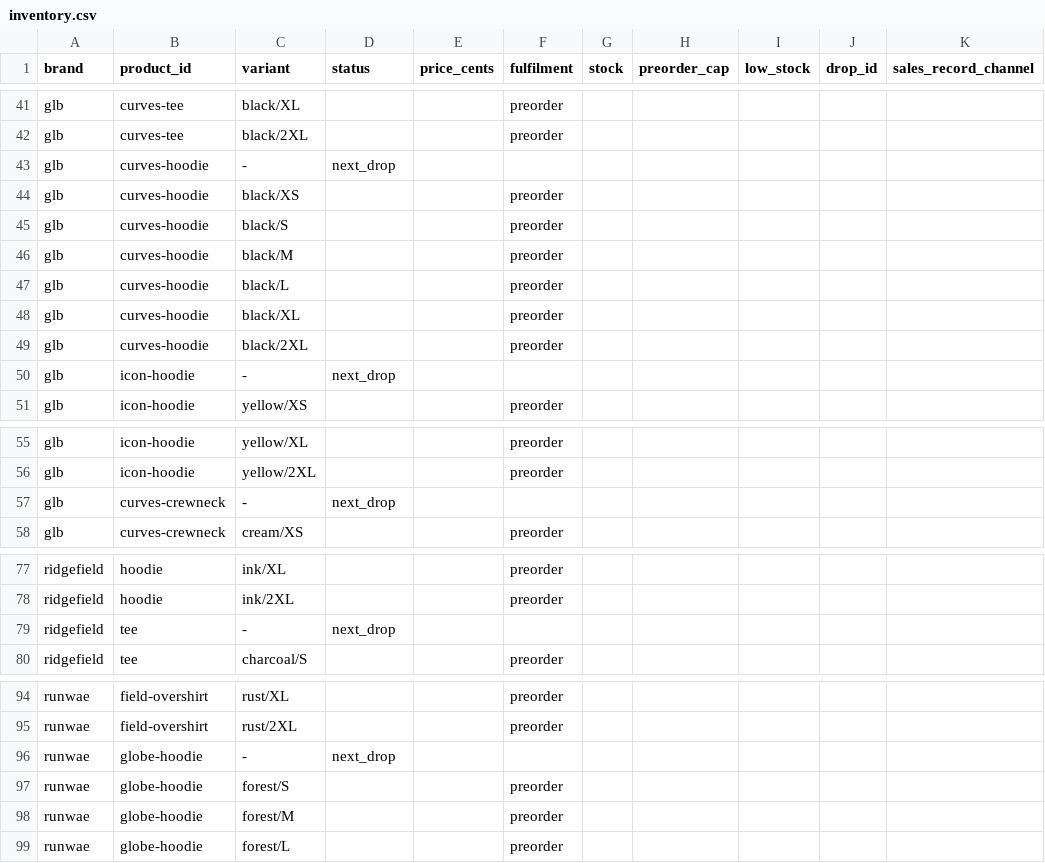
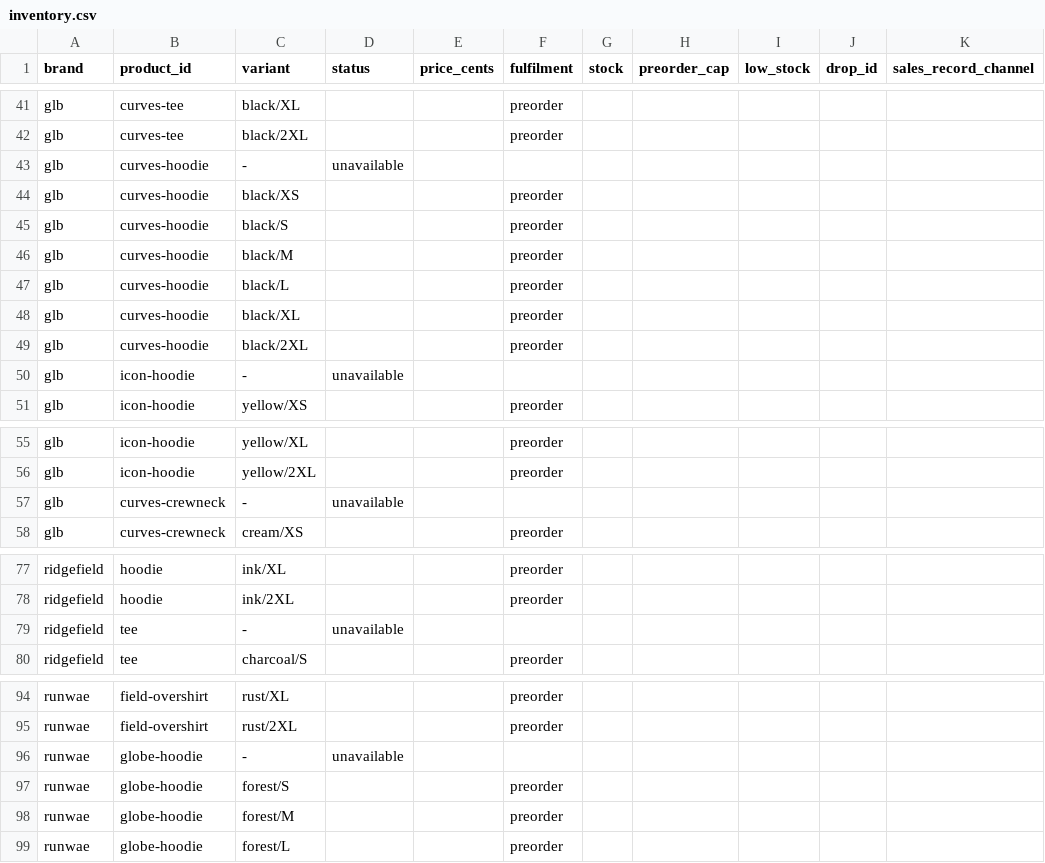
Before and after one commit to mdothree/mdo3d, a CSV file: projects/external/runwae-apparel/storefront/inventory/inventory.csv, drawn as a sheet; only a part is shown, gaps mark what is left out; the diff covers the shown part only; the diff names each change by its address in the sheet, - before the commit and + after, or states it on an @@ line.

```diff
--- a/projects/external/runwae-apparel/storefront/inventory/inventory.csv
+++ b/projects/external/runwae-apparel/storefront/inventory/inventory.csv
-D43 (status): next_drop
+D43 (status): unavailable
-D50 (status): next_drop
+D50 (status): unavailable
-D57 (status): next_drop
+D57 (status): unavailable
-D79 (status): next_drop
+D79 (status): unavailable
-D96 (status): next_drop
+D96 (status): unavailable
```
Also changed, not shown: 21 edited cells elsewhere in this file, 17 other files.
